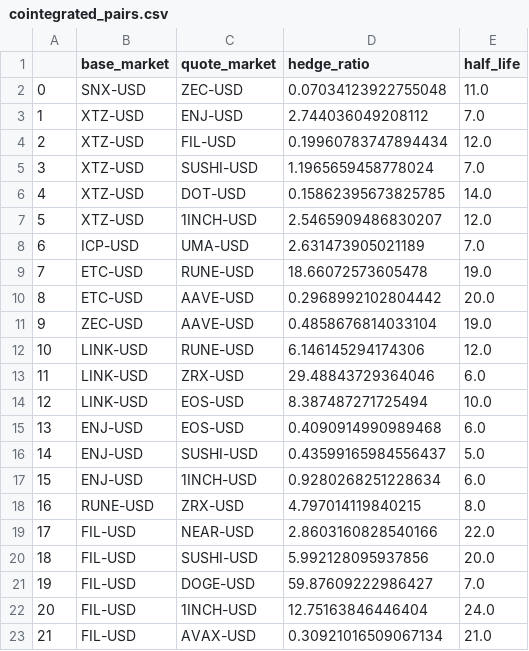
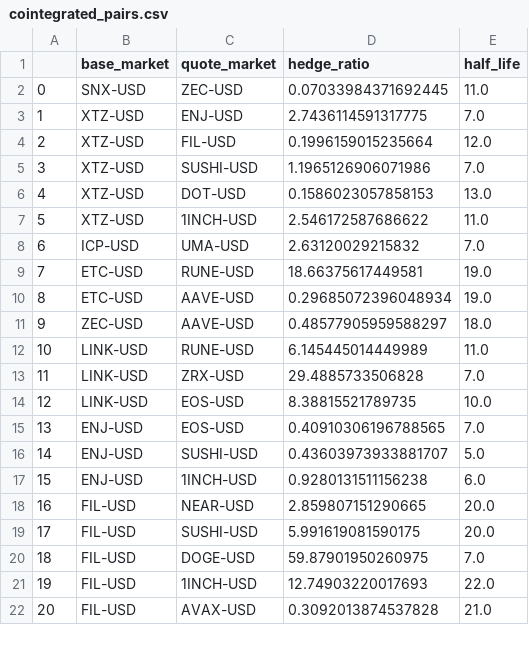
Before and after one commit to Fuzecot/DYDX-Trading_bot, a CSV file: programs/cointegrated_pairs.csv, drawn as a sheet; only a part is shown; removed rows and columns are numbered as before the commit, all else as after; the diff covers the shown part only; the diff names each change by its address in the sheet, - before the commit and + after, or states it on an @@ line.

```diff
--- a/programs/cointegrated_pairs.csv
+++ b/programs/cointegrated_pairs.csv
-D2 (hedge_ratio): 0.07034123922755048
+D2 (hedge_ratio): 0.07033984371692445
-D3 (hedge_ratio): 2.744036049208112
+D3 (hedge_ratio): 2.7436114591317775
-D4 (hedge_ratio): 0.19960783747894434
+D4 (hedge_ratio): 0.1996159015235664
-D5 (hedge_ratio): 1.1965659458778024
+D5 (hedge_ratio): 1.1965126906071986
-D6 (hedge_ratio): 0.15862395673825785
+D6 (hedge_ratio): 0.1586023057858153
-E6 (half_life): 14.0
+E6 (half_life): 13.0
-D7 (hedge_ratio): 2.5465909486830207
+D7 (hedge_ratio): 2.546172587686622
-E7 (half_life): 12.0
+E7 (half_life): 11.0
-D8 (hedge_ratio): 2.631473905021189
+D8 (hedge_ratio): 2.63120029215832
-D9 (hedge_ratio): 18.66072573605478
+D9 (hedge_ratio): 18.66375617449581
-row 10: 8 | ETC-USD | AAVE-USD | 0.2968992102804442 | 20.0
@@ column A renumbered from row 10 down @@
-B10 (base_market): ZEC-USD
+B10 (base_market): ETC-USD
-D10 (hedge_ratio): 0.4858676814033104
+D10 (hedge_ratio): 0.29685072396048934
-row 12: 10 | LINK-USD | RUNE-USD | 6.146145294174306 | 12.0
-row 13: 11 | LINK-USD | ZRX-USD | 29.48843729364046 | 6.0
+row 11: 9 | ZEC-USD | AAVE-USD | 0.48577905959588297 | 18.0
+row 12: 10 | LINK-USD | RUNE-USD | 6.145445014449989 | 11.0
+row 13: 11 | LINK-USD | ZRX-USD | 29.4885733506828 | 7.0
-D14 (hedge_ratio): 8.387487271725494
+D14 (hedge_ratio): 8.38815521789735
-D15 (hedge_ratio): 0.4090914990989468
+D15 (hedge_ratio): 0.40910306196788565
-E15 (half_life): 6.0
+E15 (half_life): 7.0
-D16 (hedge_ratio): 0.43599165984556437
+D16 (hedge_ratio): 0.43603973933881707
-D17 (hedge_ratio): 0.9280268251228634
+D17 (hedge_ratio): 0.9280131511156238
-row 18: 16 | RUNE-USD | ZRX-USD | 4.797014119840215 | 8.0
-D18 (hedge_ratio): 2.8603160828540166
+D18 (hedge_ratio): 2.859807151290665
-E18 (half_life): 22.0
+E18 (half_life): 20.0
-D19 (hedge_ratio): 5.992128095937856
+D19 (hedge_ratio): 5.991619081590175
-D20 (hedge_ratio): 59.87609222986427
+D20 (hedge_ratio): 59.87901950260975
-D21 (hedge_ratio): 12.75163846446404
+D21 (hedge_ratio): 12.74903220017693
-E21 (half_life): 24.0
+E21 (half_life): 22.0
-D22 (hedge_ratio): 0.30921016509067134
+D22 (hedge_ratio): 0.3092013874537828
```
Also changed, not shown: 13 edited cells elsewhere in this file, 3 other files.
